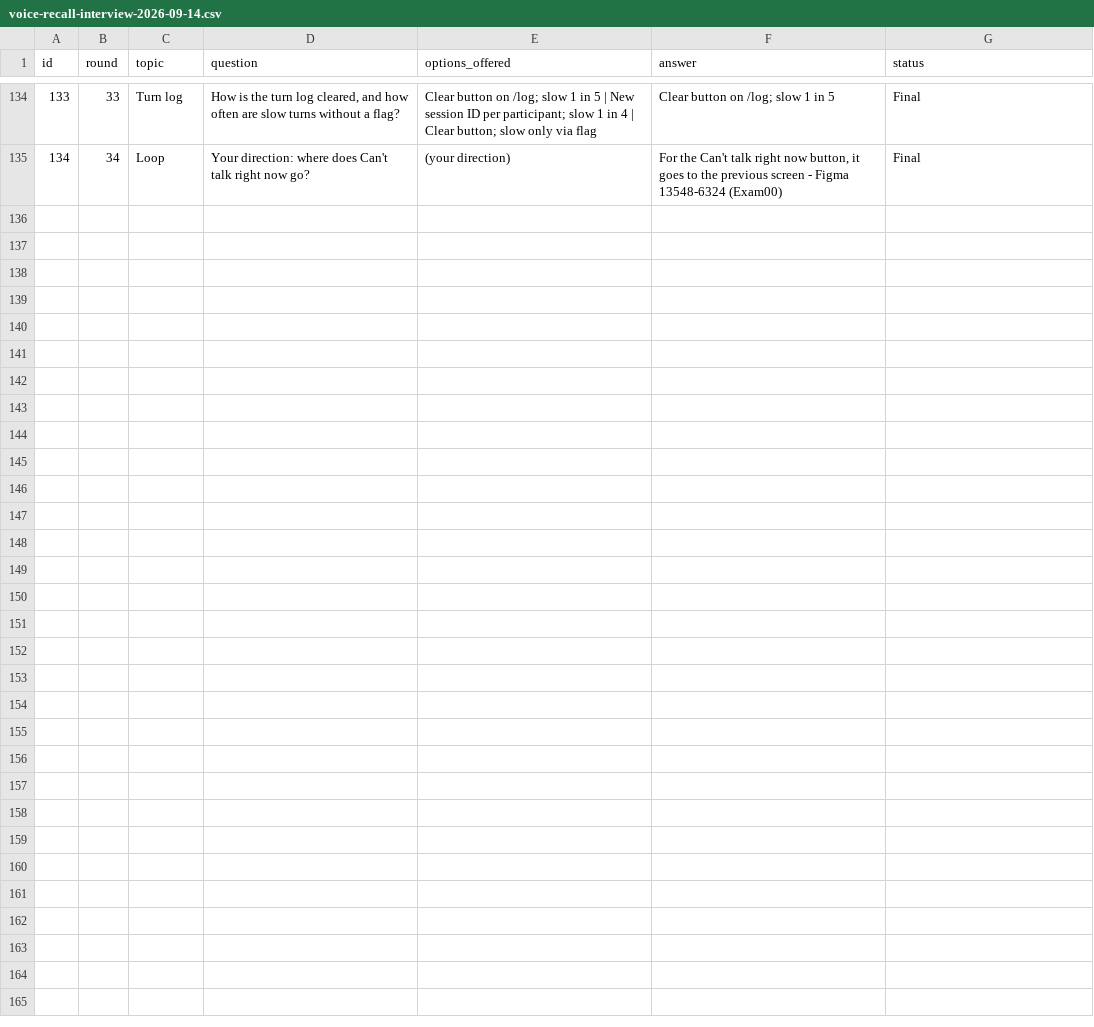
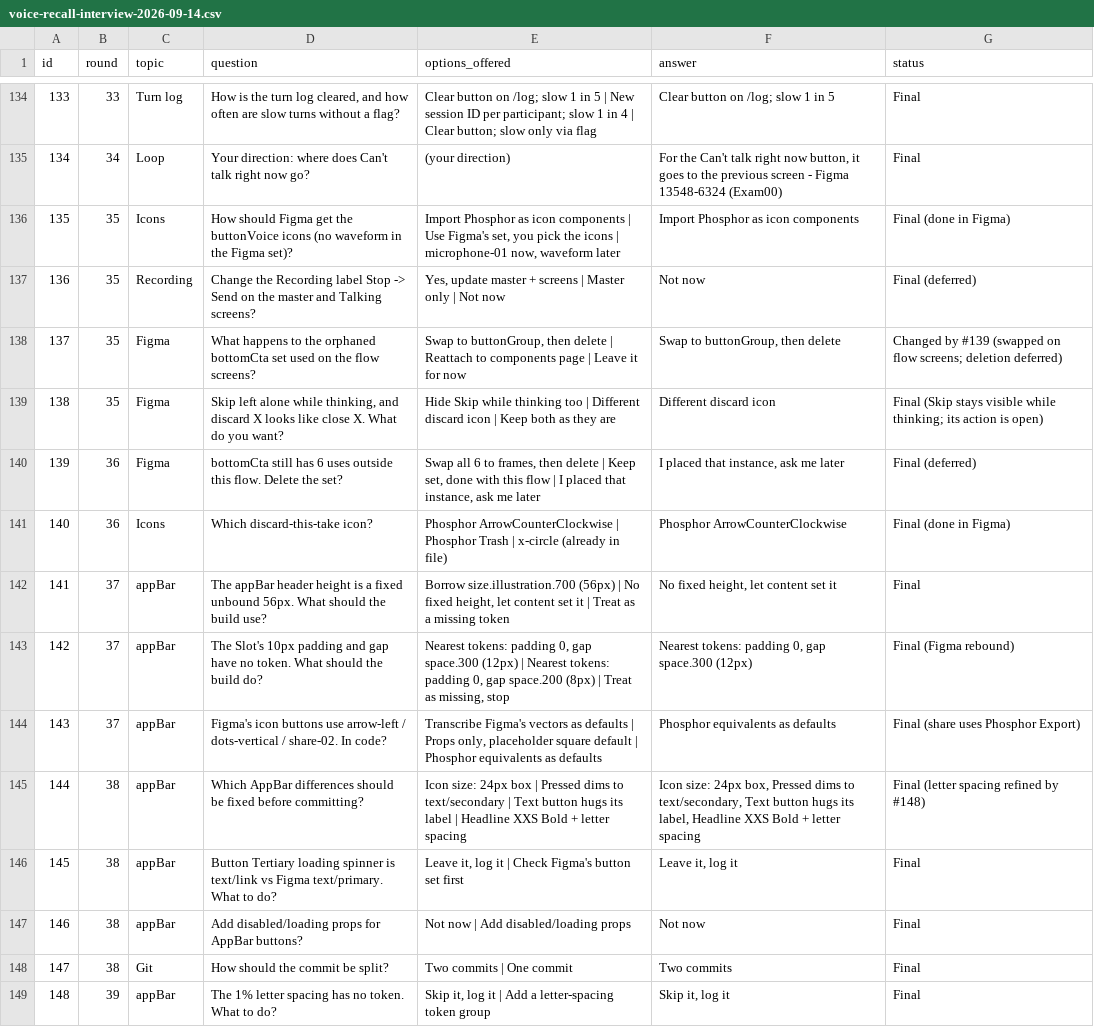
Before and after one commit to joyjin-design/KnowunityDesignSprint, a CSV file: voice-recall-interview-2026-09-14.csv, drawn as a sheet; only a part is shown, gaps mark what is left out; the diff names each change by its address in the sheet, - before the commit and + after, or states it on an @@ line.

```diff
--- a/voice-recall-interview-2026-09-14.csv
+++ b/voice-recall-interview-2026-09-14.csv
+row 136: 135 | 35 | Icons | How should Figma get the buttonVoice icons (no waveform in the Figma set)? | Import Phosphor as icon components | Use Figma's set, you pick the icons | microphone-01 now, waveform later | Import Phosphor as icon components | Final (done in Figma)
+row 137: 136 | 35 | Recording | Change the Recording label Stop -> Send on the master and Talking screens? | Yes, update master + screens | Master only | Not now | Not now | Final (deferred)
+row 138: 137 | 35 | Figma | What happens to the orphaned bottomCta set used on the flow screens? | Swap to buttonGroup, then delete | Reattach to components page | Leave it for now | Swap to buttonGroup, then delete | Changed by #139 (swapped on flow screens; deletion deferred)
+row 139: 138 | 35 | Figma | Skip left alone while thinking, and discard X looks like close X. What do you want? | Hide Skip while thinking too | Different discard icon | Keep both as they are | Different discard icon | Final (Skip stays visible while thinking; its action is open)
+row 140: 139 | 36 | Figma | bottomCta still has 6 uses outside this flow. Delete the set? | Swap all 6 to frames, then delete | Keep set, done with this flow | I placed that instance, ask me later | I placed that instance, ask me later | Final (deferred)
+row 141: 140 | 36 | Icons | Which discard-this-take icon? | Phosphor ArrowCounterClockwise | Phosphor Trash | x-circle (already in file) | Phosphor ArrowCounterClockwise | Final (done in Figma)
+row 142: 141 | 37 | appBar | The appBar header height is a fixed unbound 56px. What should the build use? | Borrow size.illustration.700 (56px) | No fixed height, let content set it | Treat as a missing token | No fixed height, let content set it | Final
+row 143: 142 | 37 | appBar | The Slot's 10px padding and gap have no token. What should the build do? | Nearest tokens: padding 0, gap space.300 (12px) | Nearest tokens: padding 0, gap space.200 (8px) | Treat as missing, stop | Nearest tokens: padding 0, gap space.300 (12px) | Final (Figma rebound)
+row 144: 143 | 37 | appBar | Figma's icon buttons use arrow-left / dots-vertical / share-02. In code? | Transcribe Figma's vectors as defaults | Props only, placeholder square default | Phosphor equivalents as defaults | Phosphor equivalents as defaults | Final (share uses Phosphor Export)
+row 145: 144 | 38 | appBar | Which AppBar differences should be fixed before committing? | Icon size: 24px box | Pressed dims to text/secondary | Text button hugs its label | Headline XXS Bold + letter spacing | Icon size: 24px box, Pressed dims to text/secondary, Text button hugs its label, Headline XXS Bold + letter spacing | Final (letter spacing refined by #148)
+row 146: 145 | 38 | appBar | Button Tertiary loading spinner is text/link vs Figma text/primary. What to do? | Leave it, log it | Check Figma's button set first | Leave it, log it | Final
+row 147: 146 | 38 | appBar | Add disabled/loading props for AppBar buttons? | Not now | Add disabled/loading props | Not now | Final
+row 148: 147 | 38 | Git | How should the commit be split? | Two commits | One commit | Two commits | Final
+row 149: 148 | 39 | appBar | The 1% letter spacing has no token. What to do? | Skip it, log it | Add a letter-spacing token group | Skip it, log it | Final
```
Also changed, not shown: 2 other files.
